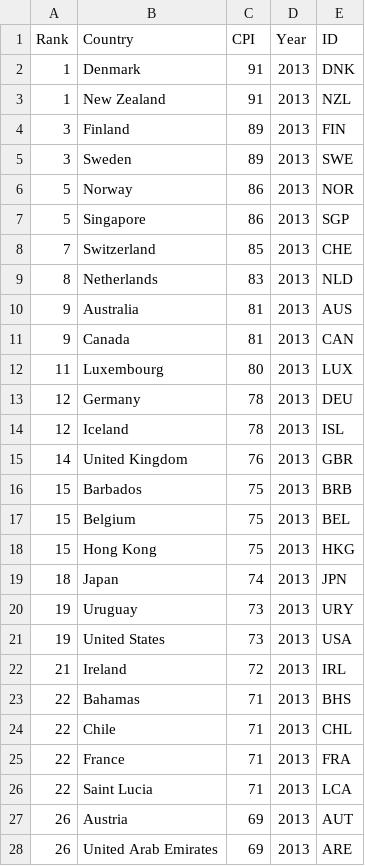
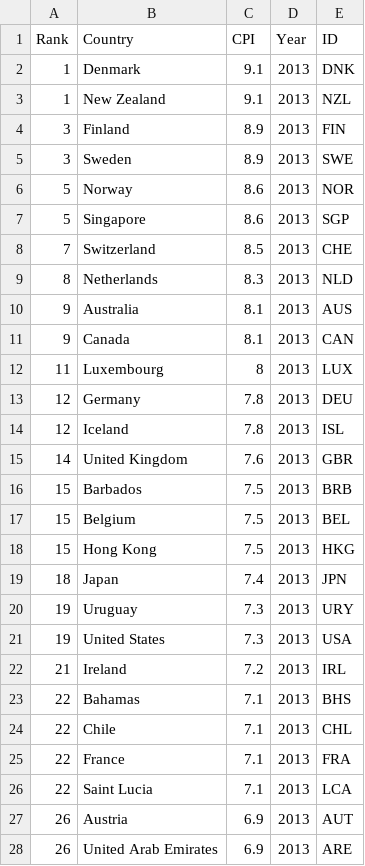
Before and after one commit to shlokadesai/coolNameHere, a CSV file: data/csv/cpi2013.csv, drawn as a sheet; only a part is shown; the diff covers the shown part only.

```diff
--- a/data/csv/cpi2013.csv
+++ b/data/csv/cpi2013.csv
@@ -1,28 +1,28 @@
 Rank,Country,CPI,Year,ID
-1,Denmark,91,2013,DNK
-1,New Zealand,91,2013,NZL
-3,Finland,89,2013,FIN
-3,Sweden,89,2013,SWE
-5,Norway,86,2013,NOR
-5,Singapore,86,2013,SGP
-7,Switzerland,85,2013,CHE
-8,Netherlands,83,2013,NLD
-9,Australia,81,2013,AUS
-9,Canada,81,2013,CAN
-11,Luxembourg,80,2013,LUX
-12,Germany,78,2013,DEU
-12,Iceland,78,2013,ISL
-14,United Kingdom,76,2013,GBR
-15,Barbados,75,2013,BRB
-15,Belgium,75,2013,BEL
-15,Hong Kong,75,2013,HKG
-18,Japan,74,2013,JPN
-19,Uruguay,73,2013,URY
-19,United States,73,2013,USA
-21,Ireland,72,2013,IRL
-22,Bahamas,71,2013,BHS
-22,Chile,71,2013,CHL
-22,France,71,2013,FRA
-22,Saint Lucia,71,2013,LCA
-26,Austria,69,2013,AUT
-26,United Arab Emirates,69,2013,ARE
+1,Denmark,9.1,2013,DNK
+1,New Zealand,9.1,2013,NZL
+3,Finland,8.9,2013,FIN
+3,Sweden,8.9,2013,SWE
+5,Norway,8.6,2013,NOR
+5,Singapore,8.6,2013,SGP
+7,Switzerland,8.5,2013,CHE
+8,Netherlands,8.3,2013,NLD
+9,Australia,8.1,2013,AUS
+9,Canada,8.1,2013,CAN
+11,Luxembourg,8,2013,LUX
+12,Germany,7.8,2013,DEU
+12,Iceland,7.8,2013,ISL
+14,United Kingdom,7.6,2013,GBR
+15,Barbados,7.5,2013,BRB
+15,Belgium,7.5,2013,BEL
+15,Hong Kong,7.5,2013,HKG
+18,Japan,7.4,2013,JPN
+19,Uruguay,7.3,2013,URY
+19,United States,7.3,2013,USA
+21,Ireland,7.2,2013,IRL
+22,Bahamas,7.1,2013,BHS
+22,Chile,7.1,2013,CHL
+22,France,7.1,2013,FRA
+22,Saint Lucia,7.1,2013,LCA
+26,Austria,6.9,2013,AUT
+26,United Arab Emirates,6.9,2013,ARE
```
Also changed, not shown: 150 edited cells elsewhere in this file, data/csv/cpi2012.csv, data/csv/cpi2014.csv, 43 other files.
